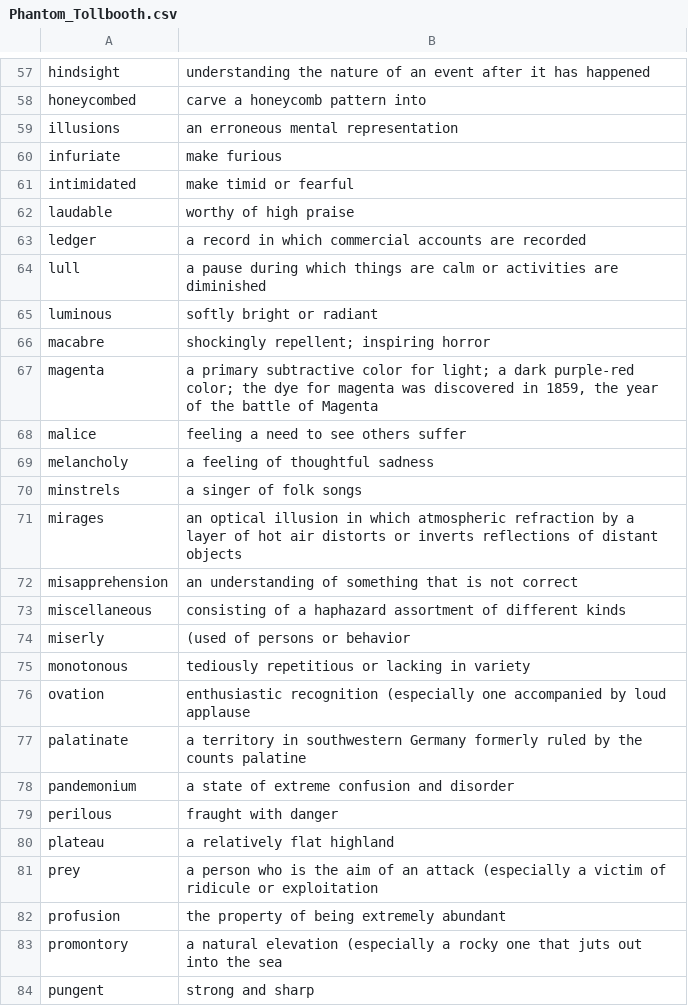
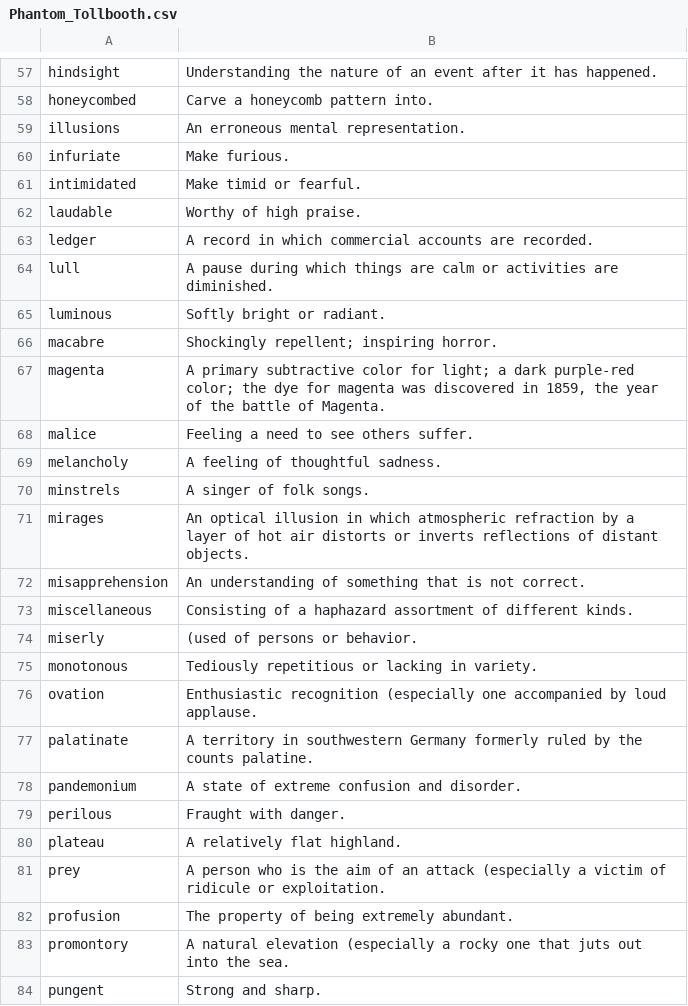
Before and after one commit to timtiptoes/puzzle_app, a CSV file: static/Phantom_Tollbooth.csv, drawn as a sheet; only a part is shown, gaps mark what is left out; the diff covers the shown part only.

```diff
--- a/static/Phantom_Tollbooth.csv
+++ b/static/Phantom_Tollbooth.csv
@@ -57,28 +57,28 @@
-"hindsight","understanding the nature of an event after it has happened"
-"honeycombed","carve a honeycomb pattern into"
-"illusions","an erroneous mental representation"
-"infuriate","make furious"
-"intimidated","make timid or fearful"
-"laudable","worthy of high praise"
-"ledger","a record in which commercial accounts are recorded"
-"lull","a pause during which things are calm or activities are diminished"
-"luminous","softly bright or radiant"
-"macabre","shockingly repellent; inspiring horror"
-"magenta","a primary subtractive color for light; a dark purple-red color; the dye for magenta was discovered in 1859, the year of the battle of Magenta"
-"malice","feeling a need to see others suffer"
-"melancholy","a feeling of thoughtful sadness"
-"minstrels","a singer of folk songs"
-"mirages","an optical illusion in which atmospheric refraction by a layer of hot air distorts or inverts reflections of distant objects"
-"misapprehension","an understanding of something that is not correct"
-"miscellaneous","consisting of a haphazard assortment of different kinds"
-"miserly","(used of persons or behavior"
-"monotonous","tediously repetitious or lacking in variety"
-"ovation","enthusiastic recognition (especially one accompanied by loud applause"
-"palatinate","a territory in southwestern Germany formerly ruled by the counts palatine"
-"pandemonium","a state of extreme confusion and disorder"
-"perilous","fraught with danger"
-"plateau","a relatively flat highland"
-"prey","a person who is the aim of an attack (especially a victim of ridicule or exploitation"
-"profusion","the property of being extremely abundant"
-"promontory","a natural elevation (especially a rocky one that juts out into the sea"
-"pungent","strong and sharp"
+"hindsight","Understanding the nature of an event after it has happened."
+"honeycombed","Carve a honeycomb pattern into."
+"illusions","An erroneous mental representation."
+"infuriate","Make furious."
+"intimidated","Make timid or fearful."
+"laudable","Worthy of high praise."
+"ledger","A record in which commercial accounts are recorded."
+"lull","A pause during which things are calm or activities are diminished."
+"luminous","Softly bright or radiant."
+"macabre","Shockingly repellent; inspiring horror."
+"magenta","A primary subtractive color for light; a dark purple-red color; the dye for magenta was discovered in 1859, the year of the battle of Magenta."
+"malice","Feeling a need to see others suffer."
+"melancholy","A feeling of thoughtful sadness."
+"minstrels","A singer of folk songs."
+"mirages","An optical illusion in which atmospheric refraction by a layer of hot air distorts or inverts reflections of distant objects."
+"misapprehension","An understanding of something that is not correct."
+"miscellaneous","Consisting of a haphazard assortment of different kinds."
+"miserly","(used of persons or behavior."
+"monotonous","Tediously repetitious or lacking in variety."
+"ovation","Enthusiastic recognition (especially one accompanied by loud applause."
+"palatinate","A territory in southwestern Germany formerly ruled by the counts palatine."
+"pandemonium","A state of extreme confusion and disorder."
+"perilous","Fraught with danger."
+"plateau","A relatively flat highland."
+"prey","A person who is the aim of an attack (especially a victim of ridicule or exploitation."
+"profusion","The property of being extremely abundant."
+"promontory","A natural elevation (especially a rocky one that juts out into the sea."
+"pungent","Strong and sharp."
```
Also changed, not shown: 85 edited cells elsewhere in this file.
